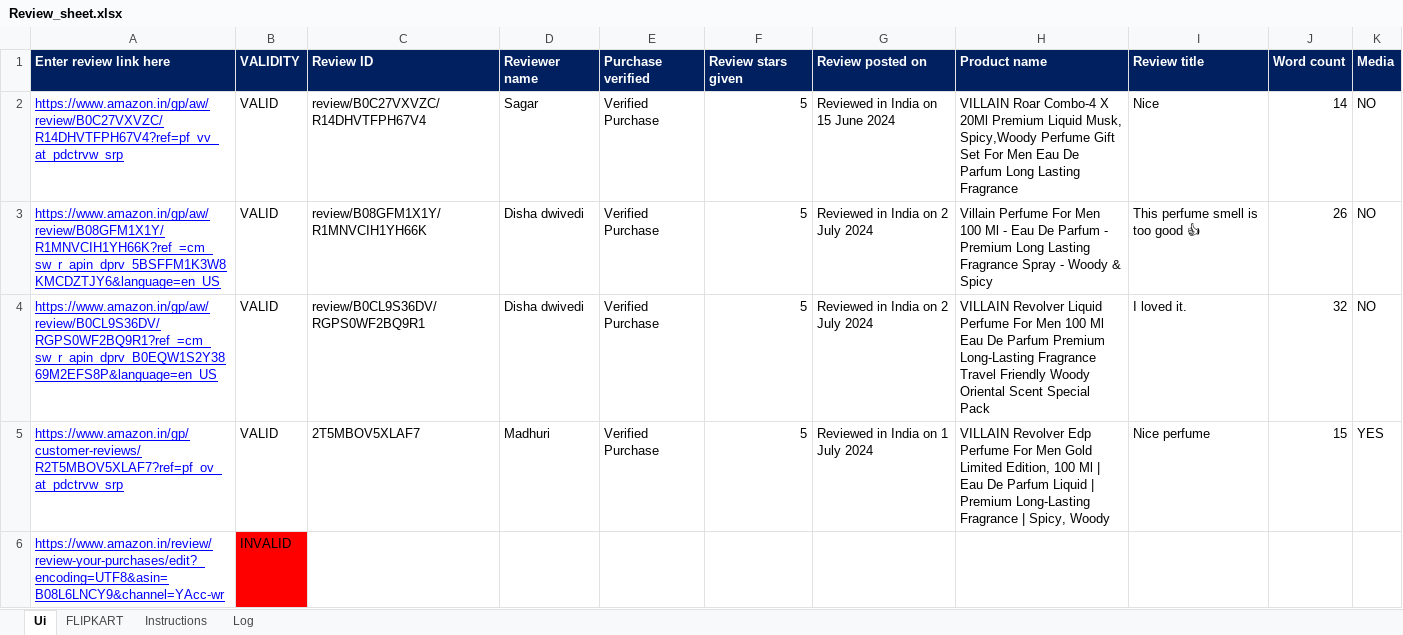
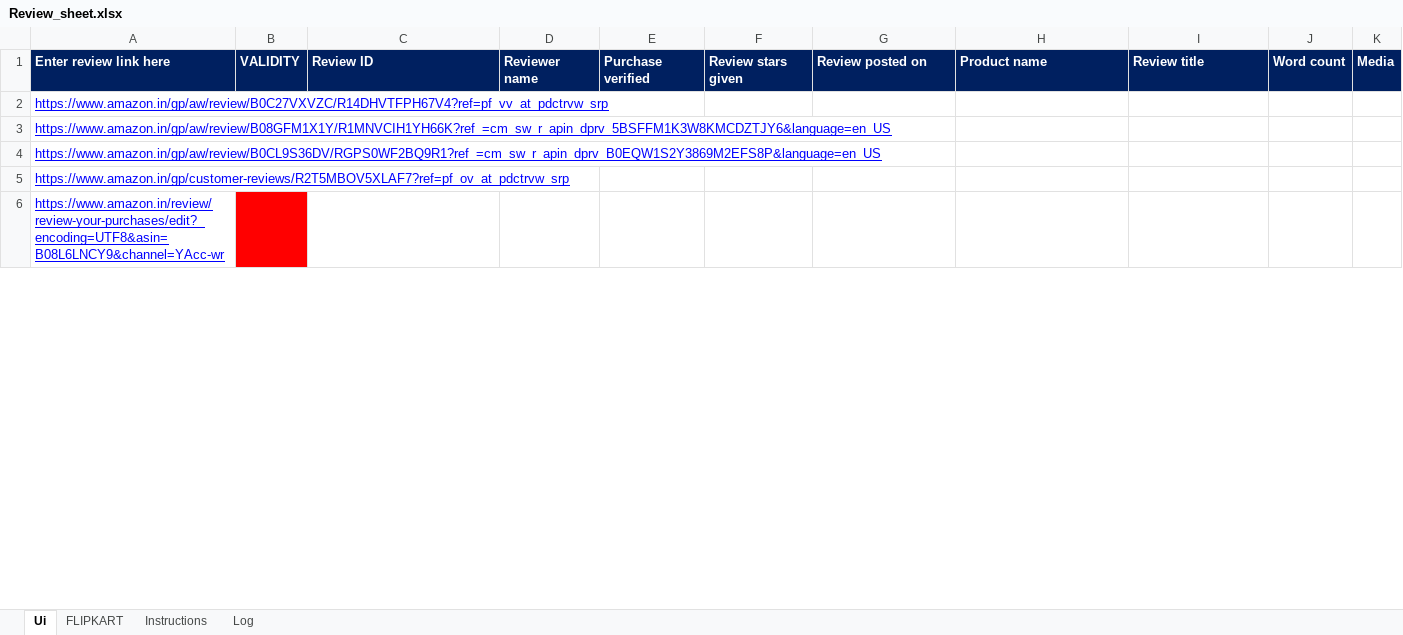
Before and after one commit to r1shabharora/Review_Scraper_Streamlit, an Excel workbook: Review_sheet.xlsx, sheet Ui, drawn as a sheet; only a part is shown; values as stored, in another font and other column widths than the file's, no borders; conditional formats not drawn; the diff covers the shown part only; the diff names each change by its address in the sheet, - before the commit and + after, or states it on an @@ line.

```diff
--- a/Review_sheet.xlsx (sheet Ui)
+++ b/Review_sheet.xlsx (sheet Ui)
-B2:B5: VALID
+B2:B5: (empty)
-C2: review/B0C27VXVZC/R14DHVTFPH67V4
+C2: (empty)
-D2: Sagar
+D2: (empty)
-E2:E5: Verified Purchase
+E2:E5: (empty)
-F2:F5: 5
+F2:F5: (empty)
-G2: Reviewed in India on 15 June 2024
+G2: (empty)
-H2: VILLAIN Roar Combo-4 X 20Ml Premium Liquid Musk, Spicy,Woody Perfume Gift Set For Men Eau De Parfum Long Lasting Fragrance
+H2: (empty)
-I2: Nice
+I2: (empty)
-J2: 14
+J2: (empty)
-K2:K4: NO
+K2:K4: (empty)
-C3: review/B08GFM1X1Y/R1MNVCIH1YH66K
+C3: (empty)
-D3:D4: Disha dwivedi
+D3:D4: (empty)
-G3:G4: Reviewed in India on 2 July 2024
+G3:G4: (empty)
-H3: Villain Perfume For Men 100 Ml - Eau De Parfum - Premium Long Lasting Fragrance Spray - Woody & Spicy
+H3: (empty)
-I3: This perfume smell is too good 👍
+I3: (empty)
-J3: 26
+J3: (empty)
-C4: review/B0CL9S36DV/RGPS0WF2BQ9R1
+C4: (empty)
-H4: VILLAIN Revolver Liquid Perfume For Men 100 Ml Eau De Parfum Premium Long-Lasting Fragrance Travel Friendly Woody Oriental Scent Special Pack
+H4: (empty)
-I4: I loved it.
+I4: (empty)
-J4: 32
+J4: (empty)
-C5: 2T5MBOV5XLAF7
+C5: (empty)
-D5: Madhuri
+D5: (empty)
-G5: Reviewed in India on 1 July 2024
+G5: (empty)
-H5: VILLAIN Revolver Edp Perfume For Men Gold Limited Edition, 100 Ml | Eau De Parfum Liquid | Premium Long-Lasting Fragrance | Spicy, Woody
+H5: (empty)
-I5: Nice perfume
+I5: (empty)
-J5: 15
+J5: (empty)
-K5: YES
+K5: (empty)
-B6: INVALID
+B6: (empty)
```
Also changed, not shown: 1269 edited cells elsewhere in this sheet, 1 other file.
